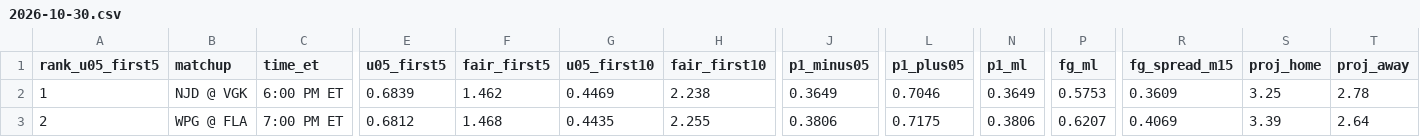
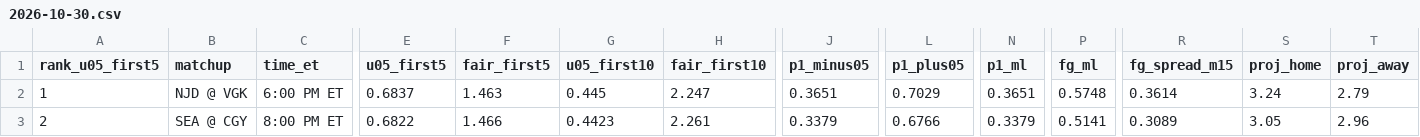
Before and after one commit to Moneyg604/nhl-early-goal, a CSV file: docs/days/2026-10-30.csv, drawn as a sheet; only a part is shown, gaps mark what is left out; the diff covers the shown part only; the diff names each change by its address in the sheet, - before the commit and + after, or states it on an @@ line.

```diff
--- a/docs/days/2026-10-30.csv
+++ b/docs/days/2026-10-30.csv
-E2 (u05_first5): 0.6839
+E2 (u05_first5): 0.6837
-F2 (fair_first5): 1.462
+F2 (fair_first5): 1.463
-G2 (u05_first10): 0.4469
+G2 (u05_first10): 0.445
-H2 (fair_first10): 2.238
+H2 (fair_first10): 2.247
-J2 (p1_minus05): 0.3649
+J2 (p1_minus05): 0.3651
-L2 (p1_plus05): 0.7046
+L2 (p1_plus05): 0.7029
-N2 (p1_ml): 0.3649
+N2 (p1_ml): 0.3651
-P2 (fg_ml): 0.5753
+P2 (fg_ml): 0.5748
-R2 (fg_spread_m15): 0.3609
+R2 (fg_spread_m15): 0.3614
-S2 (proj_home): 3.25
+S2 (proj_home): 3.24
-T2 (proj_away): 2.78
+T2 (proj_away): 2.79
-B3 (matchup): WPG @ FLA
+B3 (matchup): SEA @ CGY
-C3 (time_et): 7:00 PM ET
+C3 (time_et): 8:00 PM ET
-E3 (u05_first5): 0.6812
+E3 (u05_first5): 0.6822
-F3 (fair_first5): 1.468
+F3 (fair_first5): 1.466
-G3 (u05_first10): 0.4435
+G3 (u05_first10): 0.4423
-H3 (fair_first10): 2.255
+H3 (fair_first10): 2.261
-J3 (p1_minus05): 0.3806
+J3 (p1_minus05): 0.3379
-L3 (p1_plus05): 0.7175
+L3 (p1_plus05): 0.6766
-N3 (p1_ml): 0.3806
+N3 (p1_ml): 0.3379
-P3 (fg_ml): 0.6207
+P3 (fg_ml): 0.5141
-R3 (fg_spread_m15): 0.4069
+R3 (fg_spread_m15): 0.3089
-S3 (proj_home): 3.39
+S3 (proj_home): 3.05
-T3 (proj_away): 2.64
+T3 (proj_away): 2.96
```
Also changed, not shown: 27 edited cells elsewhere in this file, docs/days/2026-10-28.csv, docs/days/2026-10-29.csv, 48 other files.
